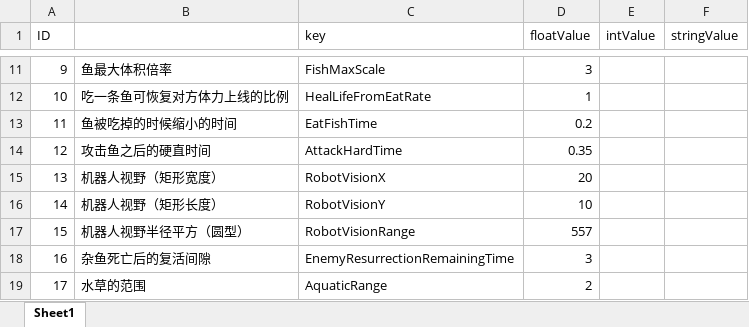
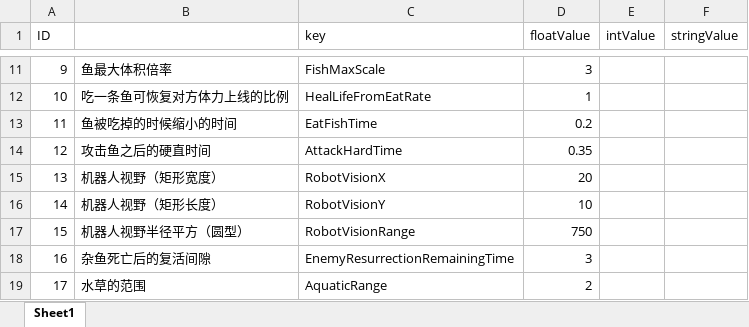
Before and after one commit to ZhangQichao1988/MultiGreedyFish, an Excel workbook: xlsx/sc_Config.xlsx, sheet Sheet1, drawn as a sheet; only a part is shown, gaps mark what is left out; values as stored, in another font and other column widths than the file's, no borders; the diff names each change by its address in the sheet, - before the commit and + after, or states it on an @@ line.

```diff
--- a/xlsx/sc_Config.xlsx (sheet Sheet1)
+++ b/xlsx/sc_Config.xlsx (sheet Sheet1)
-D17 (floatValue): 557
+D17 (floatValue): 750
```
Also changed, not shown: xlsx/c_FishBuffData.xlsx, xlsx/sc_FishData.xlsx, 18 other files.
